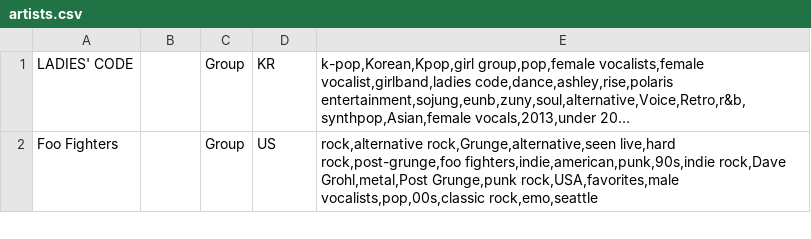
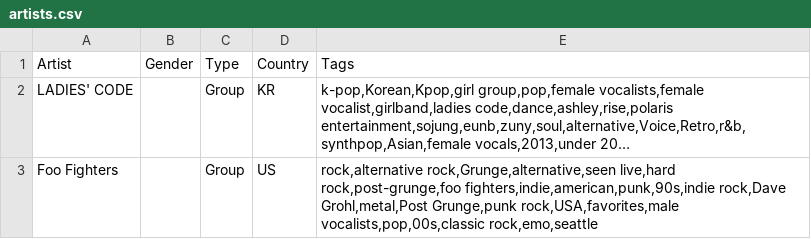
Before and after one commit to edelgrace/last.fm_data_story, a CSV file: data/artists.csv, drawn as a sheet; only a part is shown; long unchanged cells end in …; the diff names each change by its address in the sheet, - before the commit and + after, or states it on an @@ line.

```diff
--- a/data/artists.csv
+++ b/data/artists.csv
+row 1: Artist | Gender | Type | Country | Tags
```
Also changed, not shown: 1 other file.
